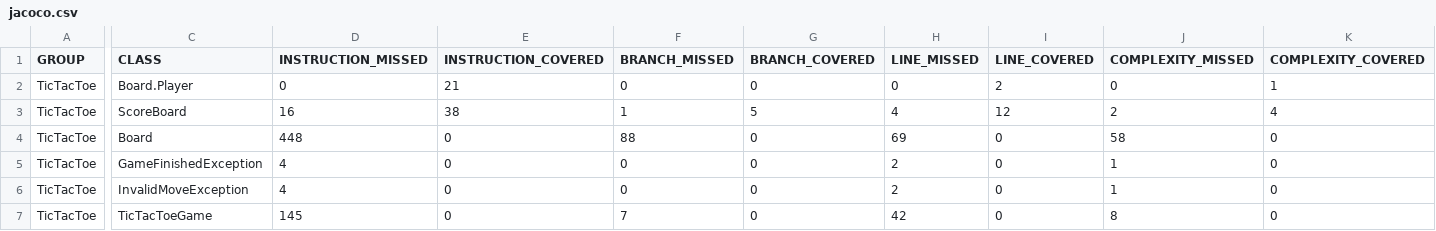
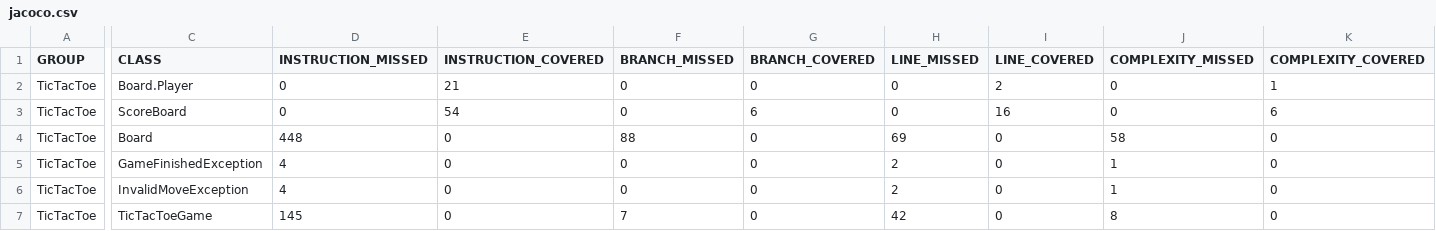
Before and after one commit to ramshabilal/tictactoe-java-testing, a CSV file: target/site/jacoco/jacoco.csv, drawn as a sheet; only a part is shown, gaps mark what is left out; the diff covers the shown part only; the diff names each change by its address in the sheet, - before the commit and + after, or states it on an @@ line.

Commit message:
added methods to test score printing, edge cases, etc.

```diff
--- a/target/site/jacoco/jacoco.csv
+++ b/target/site/jacoco/jacoco.csv
-D3 (INSTRUCTION_MISSED): 16
+D3 (INSTRUCTION_MISSED): 0
-E3 (INSTRUCTION_COVERED): 38
+E3 (INSTRUCTION_COVERED): 54
-F3 (BRANCH_MISSED): 1
+F3 (BRANCH_MISSED): 0
-G3 (BRANCH_COVERED): 5
+G3 (BRANCH_COVERED): 6
-H3 (LINE_MISSED): 4
+H3 (LINE_MISSED): 0
-I3 (LINE_COVERED): 12
+I3 (LINE_COVERED): 16
-J3 (COMPLEXITY_MISSED): 2
+J3 (COMPLEXITY_MISSED): 0
-K3 (COMPLEXITY_COVERED): 4
+K3 (COMPLEXITY_COVERED): 6
```
Also changed, not shown: 2 edited cells elsewhere in this file, 13 other files.
